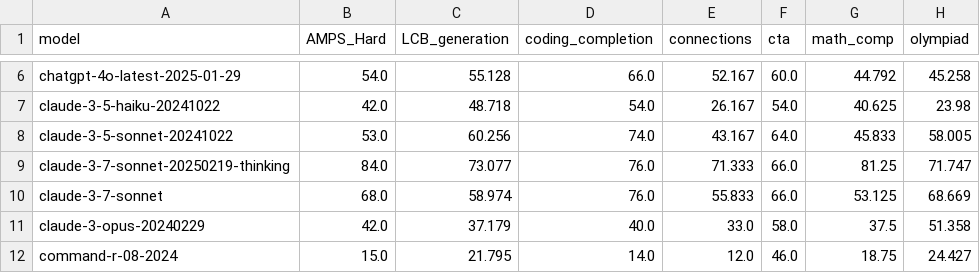
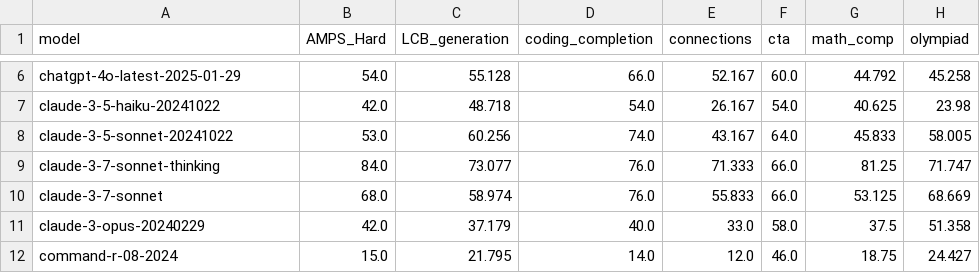
Before and after one commit to LiveBench/livebench.github.io, a CSV file: table_2024_11_25.csv, drawn as a sheet; only a part is shown, gaps mark what is left out; the diff names each change by its address in the sheet, - before the commit and + after, or states it on an @@ line.

Commit message:
Updates

```diff
--- a/table_2024_11_25.csv
+++ b/table_2024_11_25.csv
-A9 (model): claude-3-7-sonnet-20250219-thinking
+A9 (model): claude-3-7-sonnet-thinking
```
